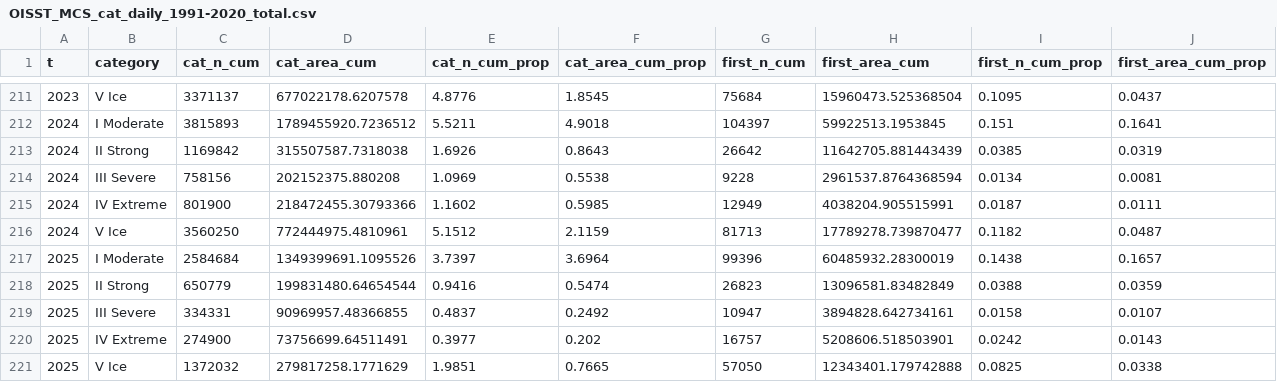
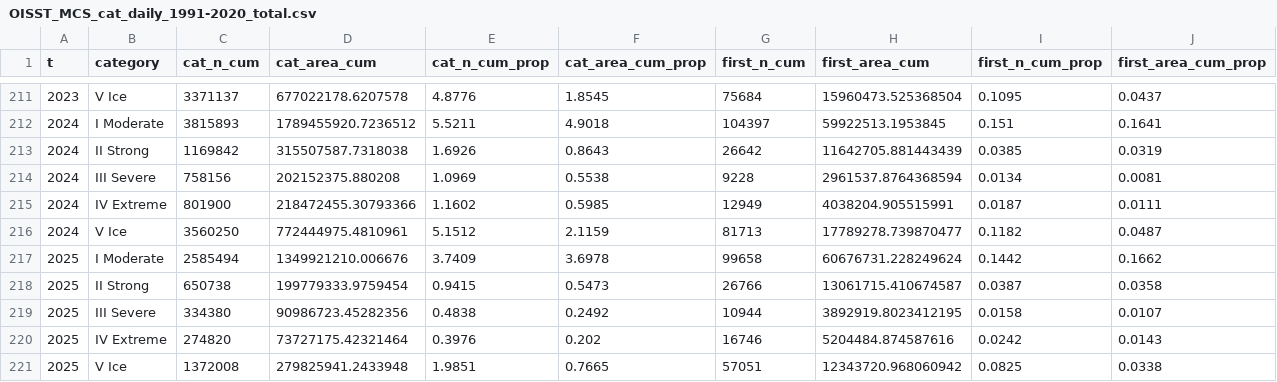
Before and after one commit to robwschlegel/MHWapp, a CSV file: data/annual_summary/OISST_MCS_cat_daily_1991-2020_total.csv, drawn as a sheet; only a part is shown, gaps mark what is left out.

```diff
--- a/data/annual_summary/OISST_MCS_cat_daily_1991-2020_total.csv
+++ b/data/annual_summary/OISST_MCS_cat_daily_1991-2020_total.csv
@@ -216,6 +216,6 @@ t,category,cat_n_cum,cat_area_cum,cat_n_cum_prop,cat_area_cum_prop,first_n_cum,f
 2024,V Ice,3560250,772444975.4810961,5.1512,2.1159,81713,17789278.739870477,0.1182,0.0487
-2025,I Moderate,2584684,1349399691.1095526,3.7397,3.6964,99396,60485932.28300019,0.1438,0.1657
-2025,II Strong,650779,199831480.64654544,0.9416,0.5474,26823,13096581.83482849,0.0388,0.0359
-2025,III Severe,334331,90969957.48366855,0.4837,0.2492,10947,3894828.642734161,0.0158,0.0107
-2025,IV Extreme,274900,73756699.64511491,0.3977,0.202,16757,5208606.518503901,0.0242,0.0143
-2025,V Ice,1372032,279817258.1771629,1.9851,0.7665,57050,12343401.179742888,0.0825,0.0338
+2025,I Moderate,2585494,1349921210.006676,3.7409,3.6978,99658,60676731.228249624,0.1442,0.1662
+2025,II Strong,650738,199779333.9759454,0.9415,0.5473,26766,13061715.410674587,0.0387,0.0358
+2025,III Severe,334380,90986723.45282356,0.4838,0.2492,10944,3892919.8023412195,0.0158,0.0107
+2025,IV Extreme,274820,73727175.42321464,0.3976,0.202,16746,5204484.874587616,0.0242,0.0143
+2025,V Ice,1372008,279825941.2433948,1.9851,0.7665,57051,12343720.968060942,0.0825,0.0338
```
Also changed, not shown: data/annual_summary/OISST_MCS_cat_daily_1982-2011_total.csv, data/annual_summary/OISST_cat_daily_1982-2011_total.csv, 25 other files.
